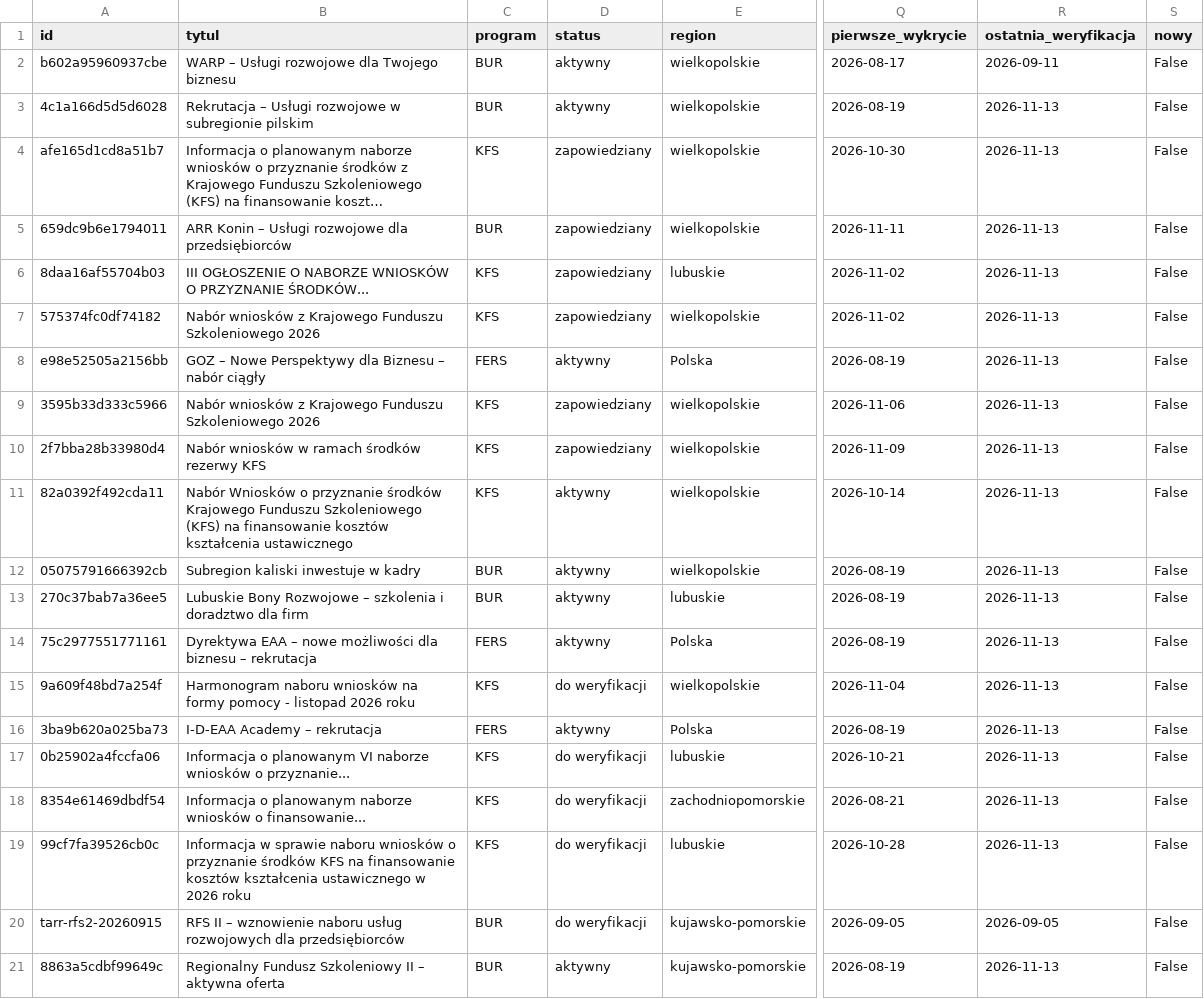
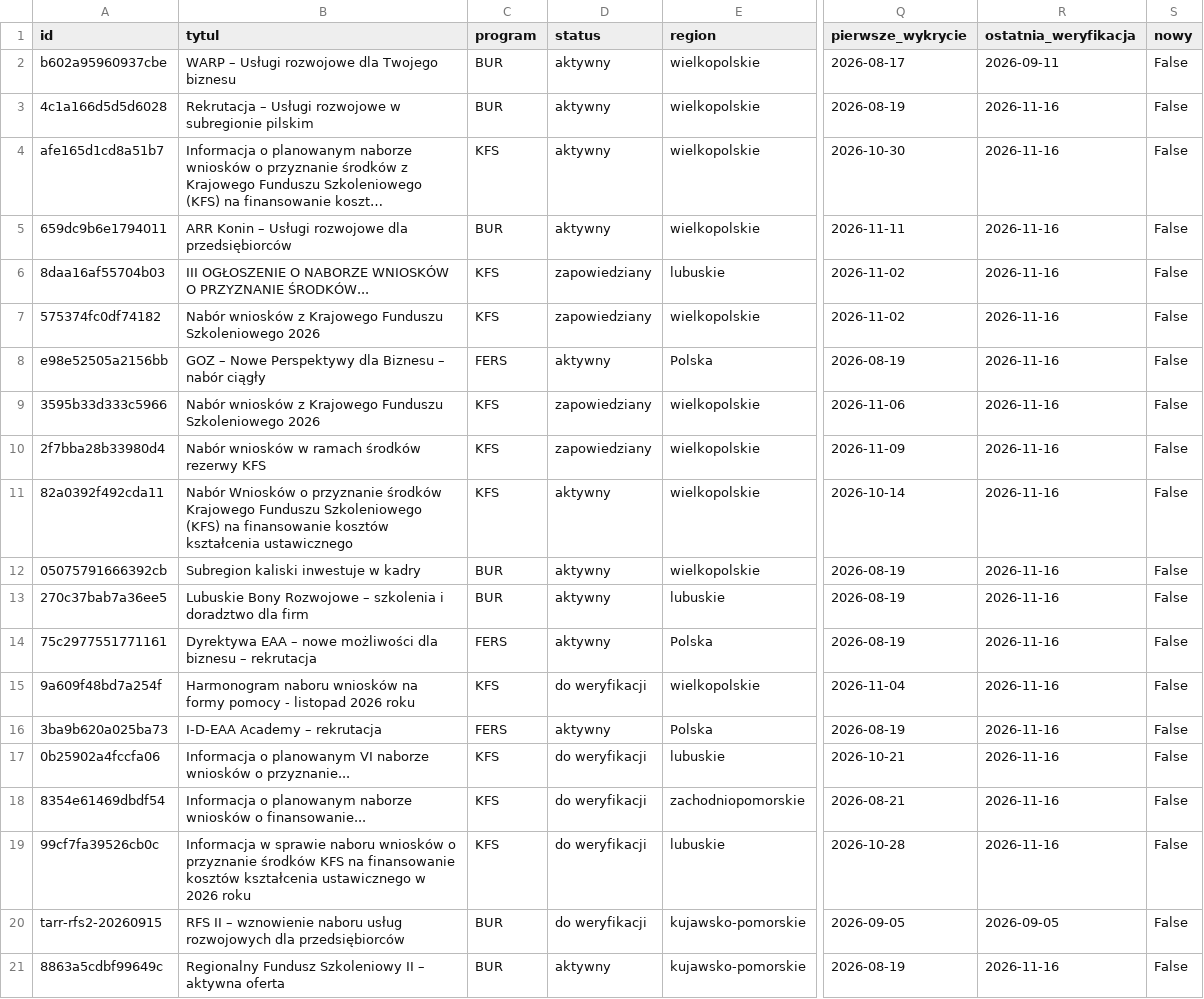
Before and after one commit to AnetaIdczak/monitor-naborow-szkoleniowych, a CSV file: data/nabory.csv, drawn as a sheet; only a part is shown, gaps mark what is left out; long unchanged cells end in …; the diff names each change by its address in the sheet, - before the commit and + after, or states it on an @@ line.

```diff
--- a/data/nabory.csv
+++ b/data/nabory.csv
-R3:R19 (ostatnia_weryfikacja): 2026-11-13
+R3:R19 (ostatnia_weryfikacja): 2026-11-16
-D4:D5 (status): zapowiedziany
+D4:D5 (status): aktywny
-R21 (ostatnia_weryfikacja): 2026-11-13
+R21 (ostatnia_weryfikacja): 2026-11-16
```
Also changed, not shown: 3 other files.
